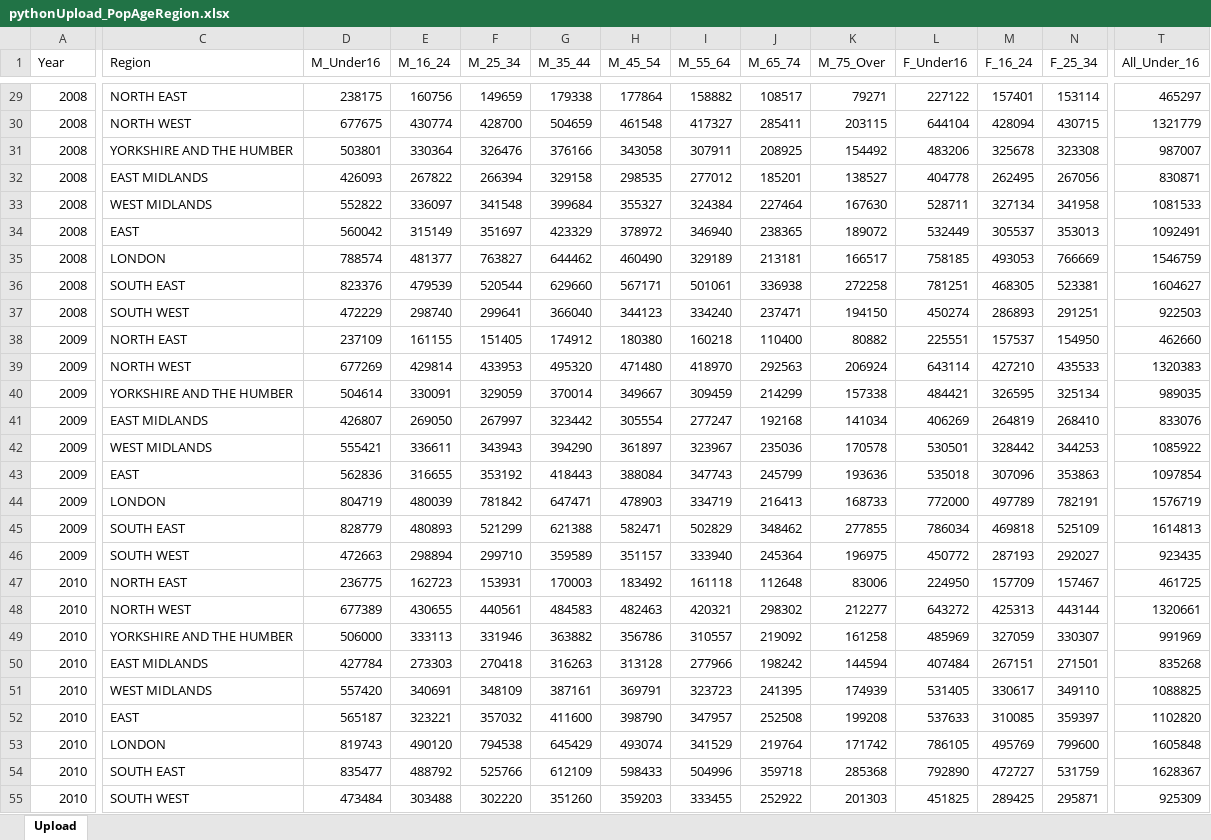
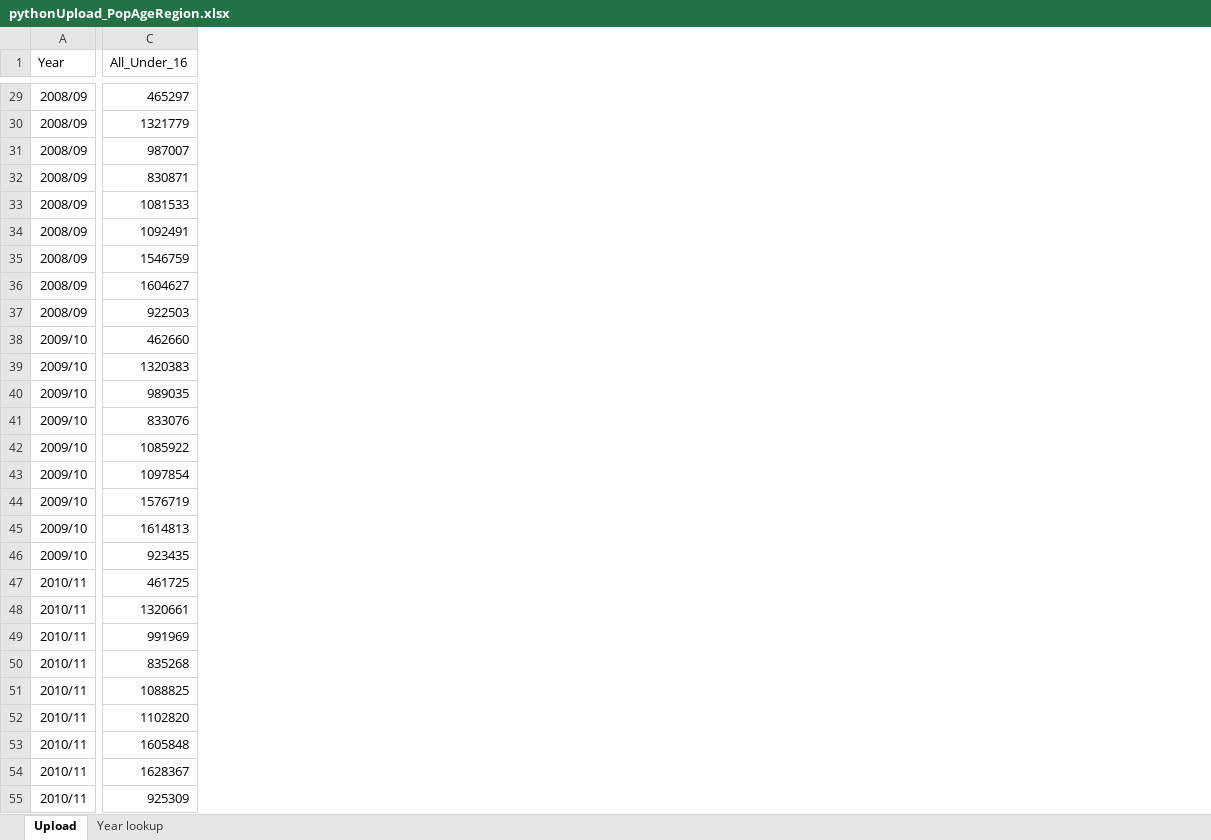
Before and after one commit to mayatp/data_analytics, an Excel workbook: data/pythonUpload_PopAgeRegion.xlsx, sheet Upload, drawn as a sheet; only a part is shown, gaps mark what is left out; values as stored, in another font and other column widths than the file's, no borders; charts and pictures not drawn; the diff covers the shown part only; the diff names each change by its address in the sheet, - before the commit and + after, or states it on an @@ line.

Commit message:
Add files via upload
used by admitted_age_roup_normalised_plotted.py

```diff
--- a/data/pythonUpload_PopAgeRegion.xlsx (sheet Upload)
+++ b/data/pythonUpload_PopAgeRegion.xlsx (sheet Upload)
+sheet tab: Year lookup
-column C (Region), rows 29-55: NORTH EAST | NORTH WEST | YORKSHIRE AND THE HUMBER | EAST MIDLANDS | WEST MIDLANDS | EAST | LONDON | SOUTH EAST | SOUTH WEST | NORTH EAST | NORTH WEST | YORKSHIRE AND THE HUMBER | EAST MIDLANDS | WEST MIDLANDS | EAST | LONDON | SOUTH EAST | SOUTH WEST | NORTH EAST | NORTH WEST | YORKSHIRE AND THE HUMBER | EAST MIDLANDS | WEST MIDLANDS | EAST | LONDON | SOUTH EAST | SOUTH WEST
-column D (M_Under16), rows 29-55: 238175 | 677675 | 503801 | 426093 | 552822 | 560042 | 788574 | 823376 | 472229 | 237109 | 677269 | 504614 | 426807 | 555421 | 562836 | 804719 | 828779 | 472663 | 236775 | 677389 | 506000 | 427784 | 557420 | 565187 | 819743 | 835477 | 473484
-column E (M_16_24), rows 29-55: 160756 | 430774 | 330364 | 267822 | 336097 | 315149 | 481377 | 479539 | 298740 | 161155 | 429814 | 330091 | 269050 | 336611 | 316655 | 480039 | 480893 | 298894 | 162723 | 430655 | 333113 | 273303 | 340691 | 323221 | 490120 | 488792 | 303488
-column F (M_25_34), rows 29-55: 149659 | 428700 | 326476 | 266394 | 341548 | 351697 | 763827 | 520544 | 299641 | 151405 | 433953 | 329059 | 267997 | 343943 | 353192 | 781842 | 521299 | 299710 | 153931 | 440561 | 331946 | 270418 | 348109 | 357032 | 794538 | 525766 | 302220
-column G (M_35_44), rows 29-55: 179338 | 504659 | 376166 | 329158 | 399684 | 423329 | 644462 | 629660 | 366040 | 174912 | 495320 | 370014 | 323442 | 394290 | 418443 | 647471 | 621388 | 359589 | 170003 | 484583 | 363882 | 316263 | 387161 | 411600 | 645429 | 612109 | 351260
-column H (M_45_54), rows 29-55: 177864 | 461548 | 343058 | 298535 | 355327 | 378972 | 460490 | 567171 | 344123 | 180380 | 471480 | 349667 | 305554 | 361897 | 388084 | 478903 | 582471 | 351157 | 183492 | 482463 | 356786 | 313128 | 369791 | 398790 | 493074 | 598433 | 359203
-column I (M_55_64), rows 29-55: 158882 | 417327 | 307911 | 277012 | 324384 | 346940 | 329189 | 501061 | 334240 | 160218 | 418970 | 309459 | 277247 | 323967 | 347743 | 334719 | 502829 | 333940 | 161118 | 420321 | 310557 | 277966 | 323723 | 347957 | 341529 | 504996 | 333455
-column J (M_65_74), rows 29-55: 108517 | 285411 | 208925 | 185201 | 227464 | 238365 | 213181 | 336938 | 237471 | 110400 | 292563 | 214299 | 192168 | 235036 | 245799 | 216413 | 348462 | 245364 | 112648 | 298302 | 219092 | 198242 | 241395 | 252508 | 219764 | 359718 | 252922
-column K (M_75_Over), rows 29-55: 79271 | 203115 | 154492 | 138527 | 167630 | 189072 | 166517 | 272258 | 194150 | 80882 | 206924 | 157338 | 141034 | 170578 | 193636 | 168733 | 277855 | 196975 | 83006 | 212277 | 161258 | 144594 | 174939 | 199208 | 171742 | 285368 | 201303
-column L (F_Under16), rows 29-55: 227122 | 644104 | 483206 | 404778 | 528711 | 532449 | 758185 | 781251 | 450274 | 225551 | 643114 | 484421 | 406269 | 530501 | 535018 | 772000 | 786034 | 450772 | 224950 | 643272 | 485969 | 407484 | 531405 | 537633 | 786105 | 792890 | 451825
-column M (F_16_24), rows 29-55: 157401 | 428094 | 325678 | 262495 | 327134 | 305537 | 493053 | 468305 | 286893 | 157537 | 427210 | 326595 | 264819 | 328442 | 307096 | 497789 | 469818 | 287193 | 157709 | 425313 | 327059 | 267151 | 330617 | 310085 | 495769 | 472727 | 289425
-column N (F_25_34), rows 29-55: 153114 | 430715 | 323308 | 267056 | 341958 | 353013 | 766669 | 523381 | 291251 | 154950 | 435533 | 325134 | 268410 | 344253 | 353863 | 782191 | 525109 | 292027 | 157467 | 443144 | 330307 | 271501 | 349110 | 359397 | 799600 | 531759 | 295871
-A29:A37 (Year): 2008
+A29:A37 (Year): 2008/09
-A38:A46 (Year): 2009
+A38:A46 (Year): 2009/10
-A47:A55 (Year): 2010
+A47:A55 (Year): 2010/11
```
Also changed, not shown: 1 removed row, 5 removed columns and 73 edited cells elsewhere in this sheet, charts or pictures.
